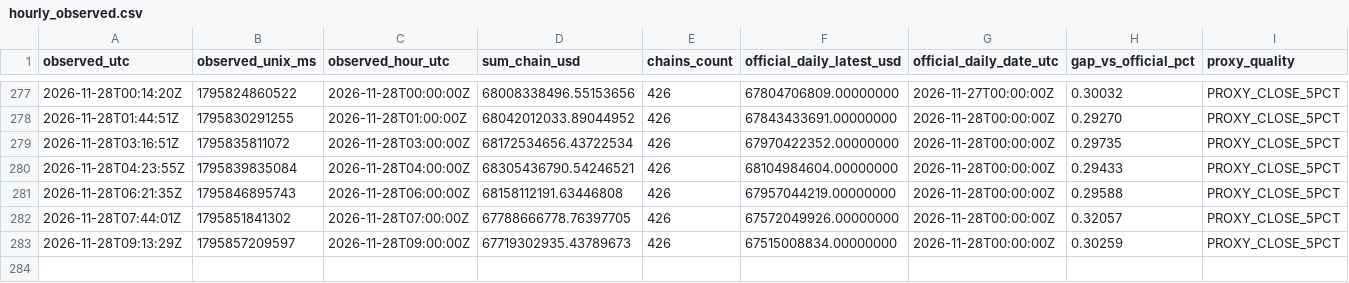
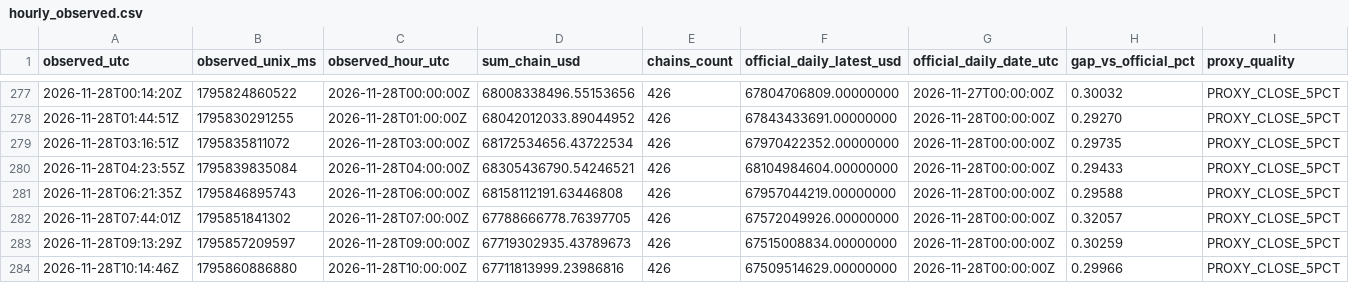
Before and after one commit to imthequin2811-gif/radar-pisau-jatuh, a CSV file: data/tvl/hourly_observed.csv, drawn as a sheet; only a part is shown, gaps mark what is left out; rows hold the shown columns only; the diff names each change by its address in the sheet, - before the commit and + after, or states it on an @@ line.

```diff
--- a/data/tvl/hourly_observed.csv
+++ b/data/tvl/hourly_observed.csv
+row 284: 2026-11-28T10:14:46Z | 1795860886880 | 2026-11-28T10:00:00Z | 67711813999.23986816 | 426 | 67509514629.00000000 | 2026-11-28T00:00:00Z | 0.29966 | PROXY_CLOSE_5PCT
```
Also changed, not shown: data/tvl/daily_official.csv, 2 other files.
